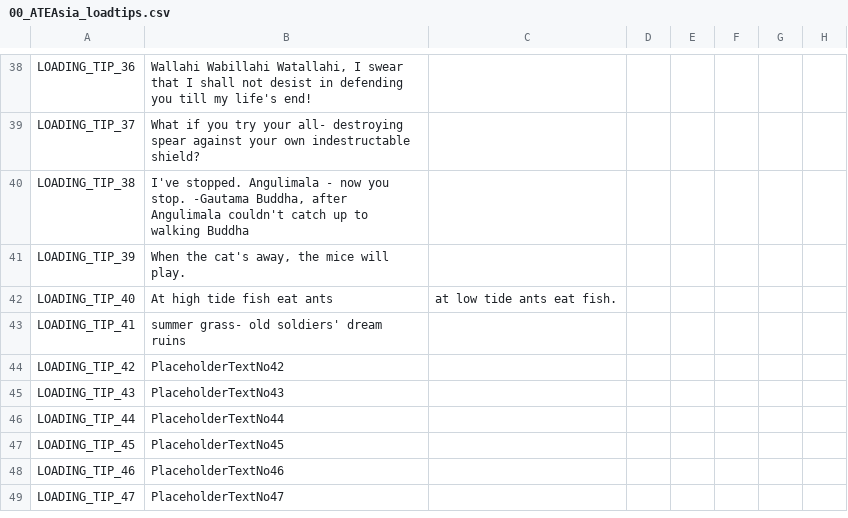
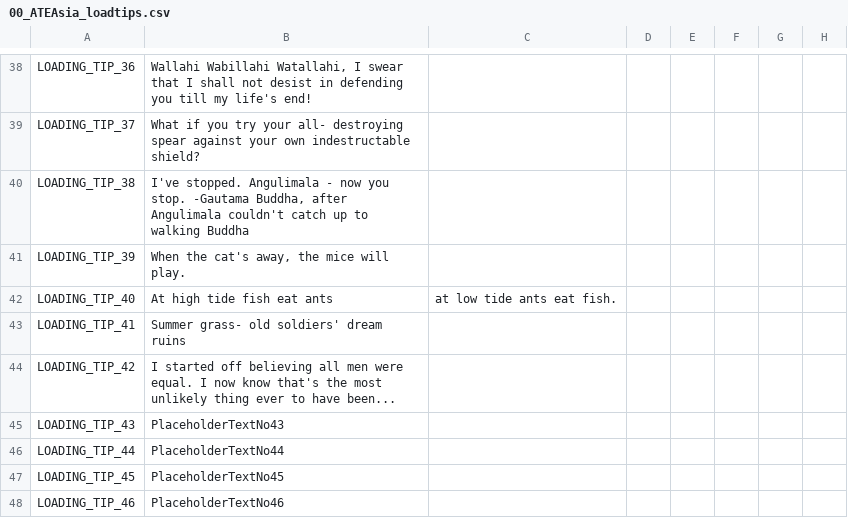
Before and after one commit to derdang/posttoyo, a CSV file: After the End Orientalis/localisation/00_ATEAsia_loadtips.csv, drawn as a sheet; only a part is shown, gaps mark what is left out; the shorter side is filled out with more unchanged rows; the diff names each change by its address in the sheet, - before the commit and + after, or states it on an @@ line.

```diff
--- a/After the End Orientalis/localisation/00_ATEAsia_loadtips.csv
+++ b/After the End Orientalis/localisation/00_ATEAsia_loadtips.csv
-B43: summer grass- old soldiers' dream ruins
+B43: Summer grass- old soldiers' dream ruins
-B44: PlaceholderTextNo42
+B44: I started off believing all men were equal. I now know that's the most unlikely thing ever to have been...
```
Also changed, not shown: 2 other files.
